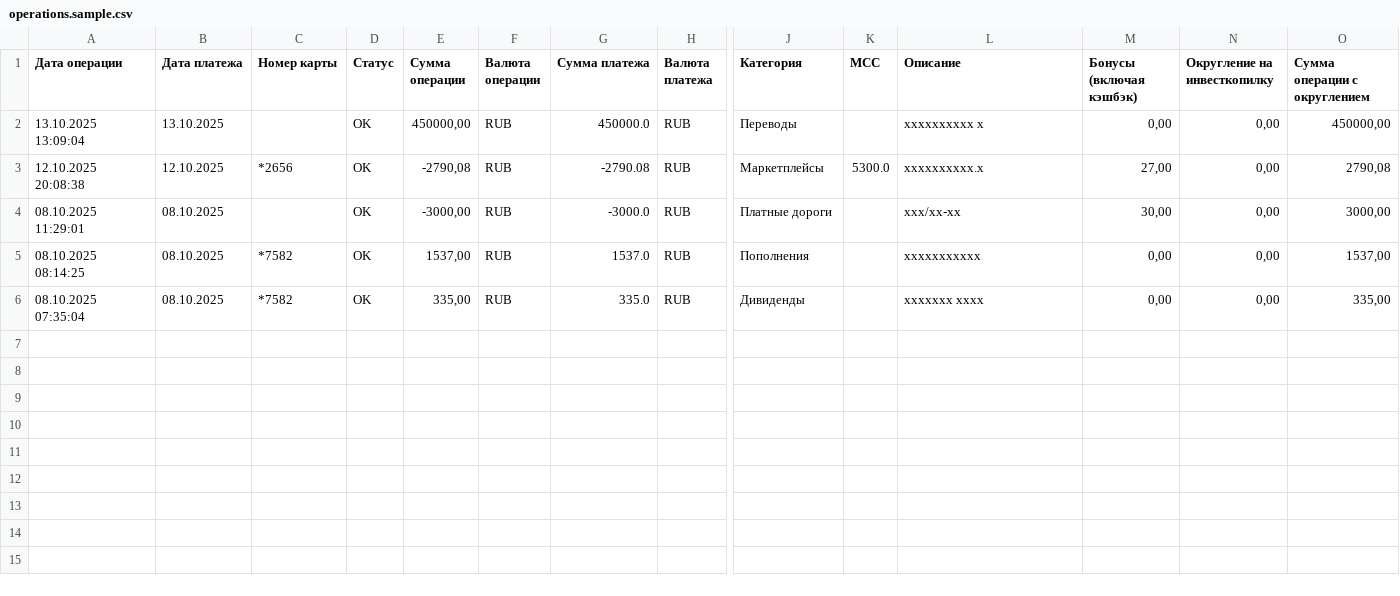
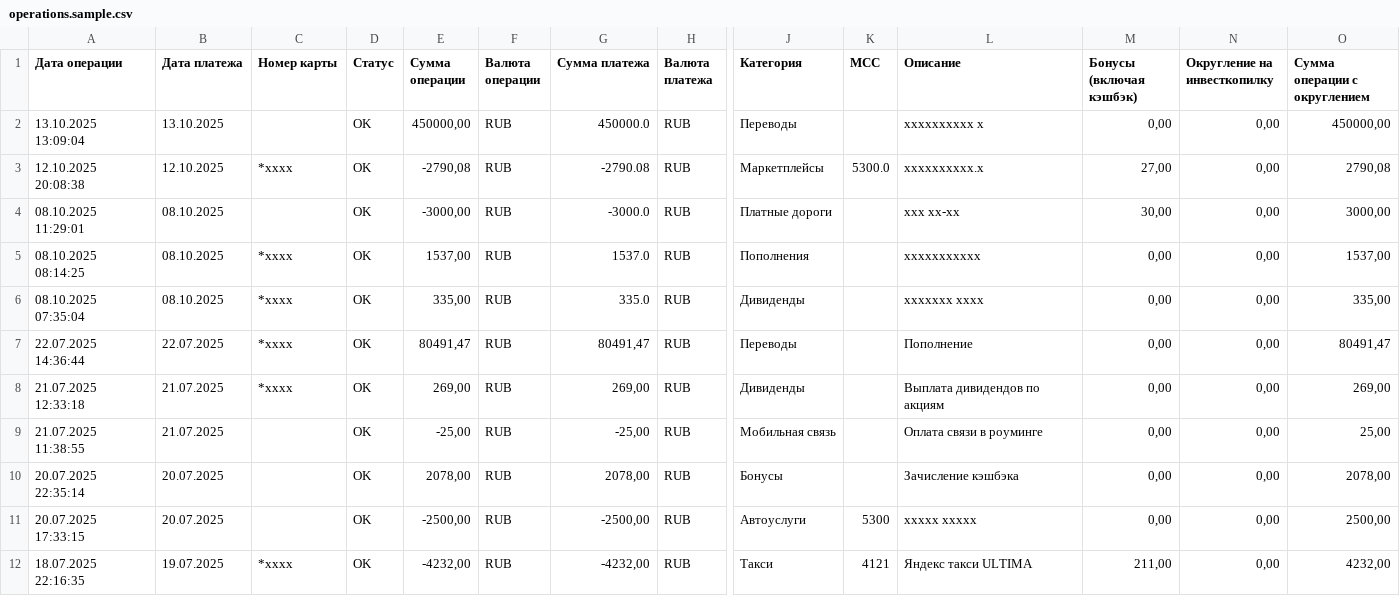
Before and after one commit to defremov71/tbank2qif, a CSV file: examples/operations.sample.csv, drawn as a sheet; only a part is shown, gaps mark what is left out; rows hold the shown columns only; the diff names each change by its address in the sheet, - before the commit and + after, or states it on an @@ line.

Commit message:
Refactor for T-Bank CSV, add transliteration and category mapping
Updated core logic and CLI to support T-Bank CSV format, default paths, and improved category mapping. Added transliteration for payee and memo fields, new category detection, and updated documentation and sample files to reflect changes. Removed batch mode from CLI and improved encoding handling.

```diff
--- a/examples/operations.sample.csv
+++ b/examples/operations.sample.csv
-C3 (Номер карты): *2656
+C3 (Номер карты): *xxxx
-L4 (Описание): xxx/xx-xx
+L4 (Описание): xxx xx-xx
-C5:C6 (Номер карты): *7582
+C5:C6 (Номер карты): *xxxx
+row 7: 22.07.2025 14:36:44 | 22.07.2025 | *xxxx | OK | 80491,47 | RUB | 80491,47 | RUB | Переводы |  | Пополнение | 0,00 | 0,00 | 80491,47
+row 8: 21.07.2025 12:33:18 | 21.07.2025 | *xxxx | OK | 269,00 | RUB | 269,00 | RUB | Дивиденды |  | Выплата дивидендов по акциям | 0,00 | 0,00 | 269,00
+row 9: 21.07.2025 11:38:55 | 21.07.2025 |  | OK | -25,00 | RUB | -25,00 | RUB | Мобильная связь |  | Оплата связи в роуминге | 0,00 | 0,00 | 25,00
+row 10: 20.07.2025 22:35:14 | 20.07.2025 |  | OK | 2078,00 | RUB | 2078,00 | RUB | Бонусы |  | Зачисление кэшбэка | 0,00 | 0,00 | 2078,00
+row 11: 20.07.2025 17:33:15 | 20.07.2025 |  | OK | -2500,00 | RUB | -2500,00 | RUB | Автоуслуги | 5300 | xxxxx xxxxx | 0,00 | 0,00 | 2500,00
+row 12: 18.07.2025 22:16:35 | 19.07.2025 | *xxxx | OK | -4232,00 | RUB | -4232,00 | RUB | Такси | 4121 | Яндекс такси ULTIMA | 211,00 | 0,00 | 4232,00
```
Also changed, not shown: 9 other files.
